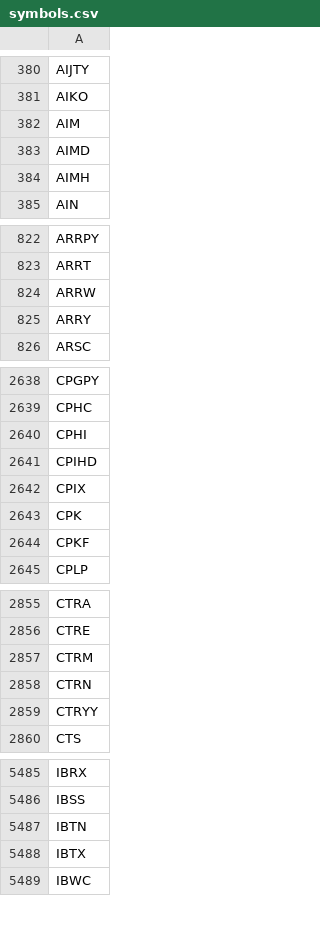
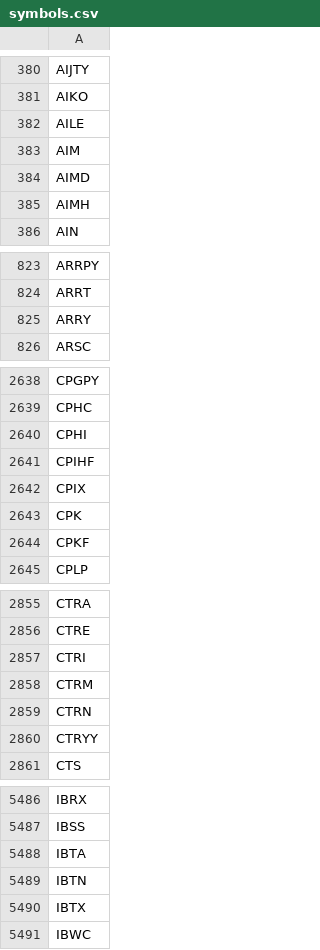
Before and after one commit to melder/symbols_options_csvs, a CSV file: symbols.csv, drawn as a sheet; only a part is shown, gaps mark what is left out; the diff covers the shown part only.

```diff
--- a/symbols.csv
+++ b/symbols.csv
@@ -381,2 +381,3 @@ AIJTY
 AIKO
+AILE
 AIM
@@ -823,3 +824,2 @@ ARRPY
 ARRT
-ARRW
 ARRY
@@ -2640,3 +2640,3 @@ CPHC
 CPHI
-CPIHD
+CPIHF
 CPIX
@@ -2856,2 +2856,3 @@ CTRA
 CTRE
+CTRI
 CTRM
@@ -5486,2 +5487,3 @@ IBRX
 IBSS
+IBTA
 IBTN
```
Also changed, not shown: 2 added rows and 2 removed rows elsewhere in this file, monthlies.csv, options.csv.
